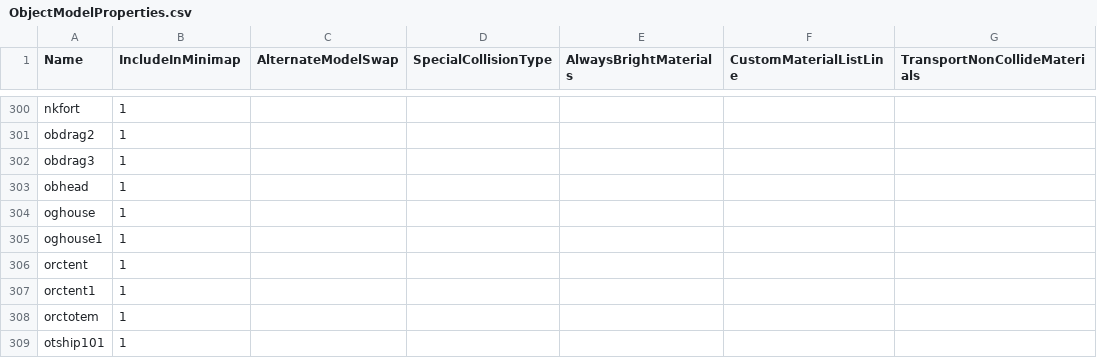
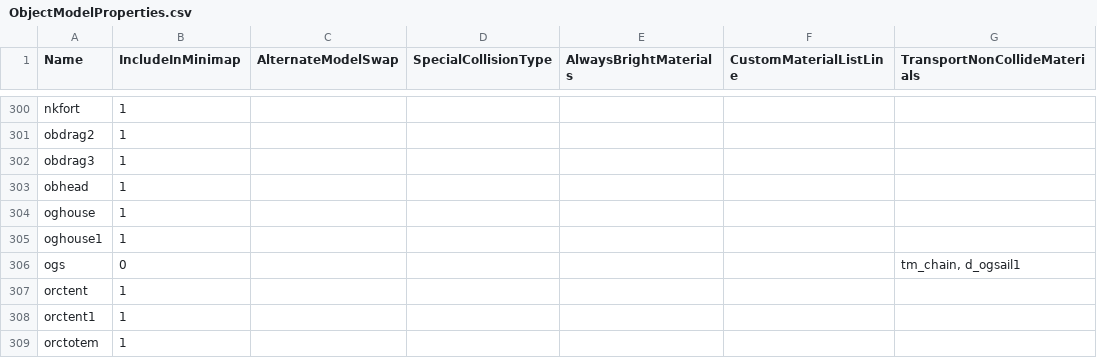
Before and after one commit to NathanHandley/EQWOWConverter, a CSV file: Assets/WorldData/ObjectModelProperties.csv, drawn as a sheet; only a part is shown, gaps mark what is left out; the shorter side is filled out with more unchanged rows; the diff names each change by its address in the sheet, - before the commit and + after, or states it on an @@ line.

```diff
--- a/Assets/WorldData/ObjectModelProperties.csv
+++ b/Assets/WorldData/ObjectModelProperties.csv
+row 306: ogs | 0 |  |  |  |  | tm_chain, d_ogsail1
```
Also changed, not shown: Assets/WorldData/TransportShipPathNodes.csv.
